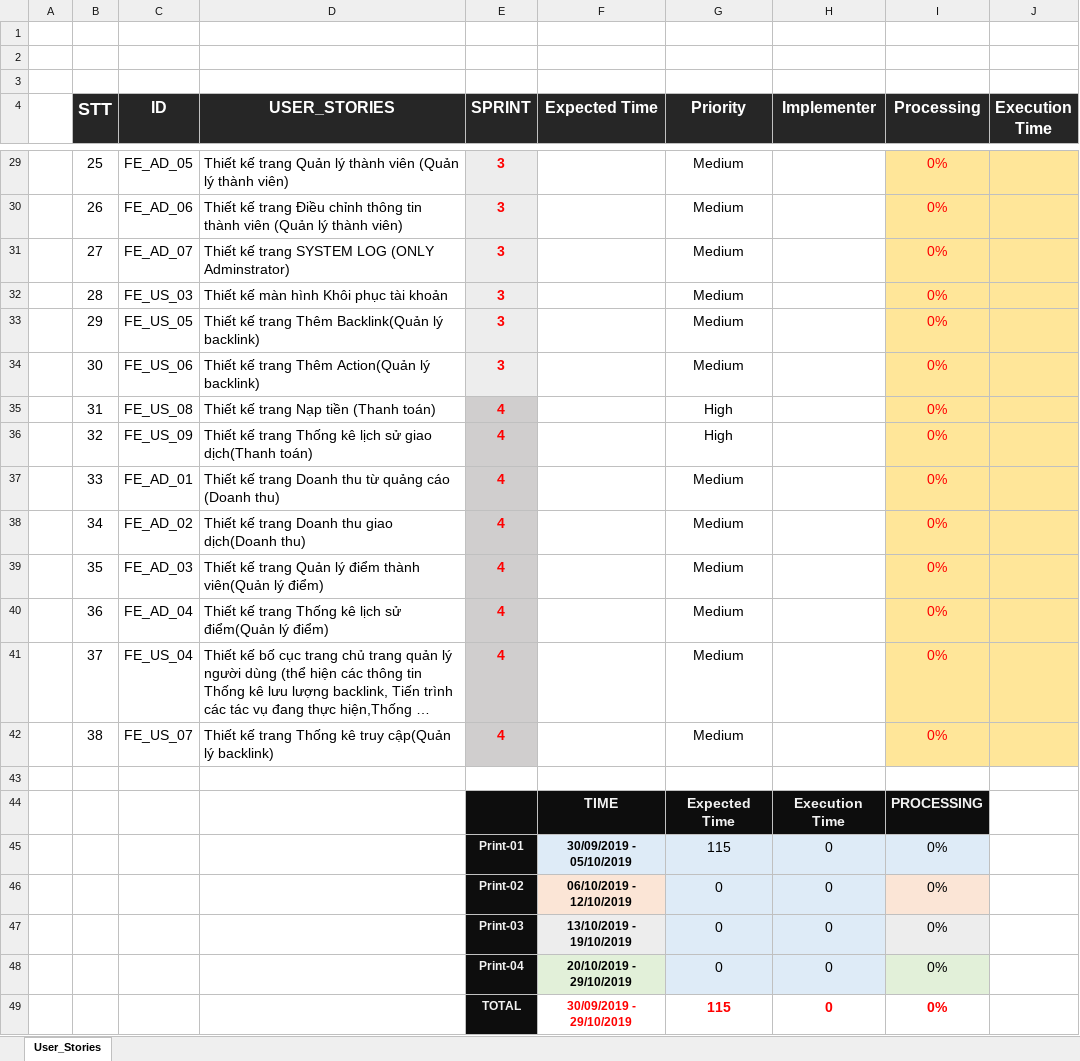
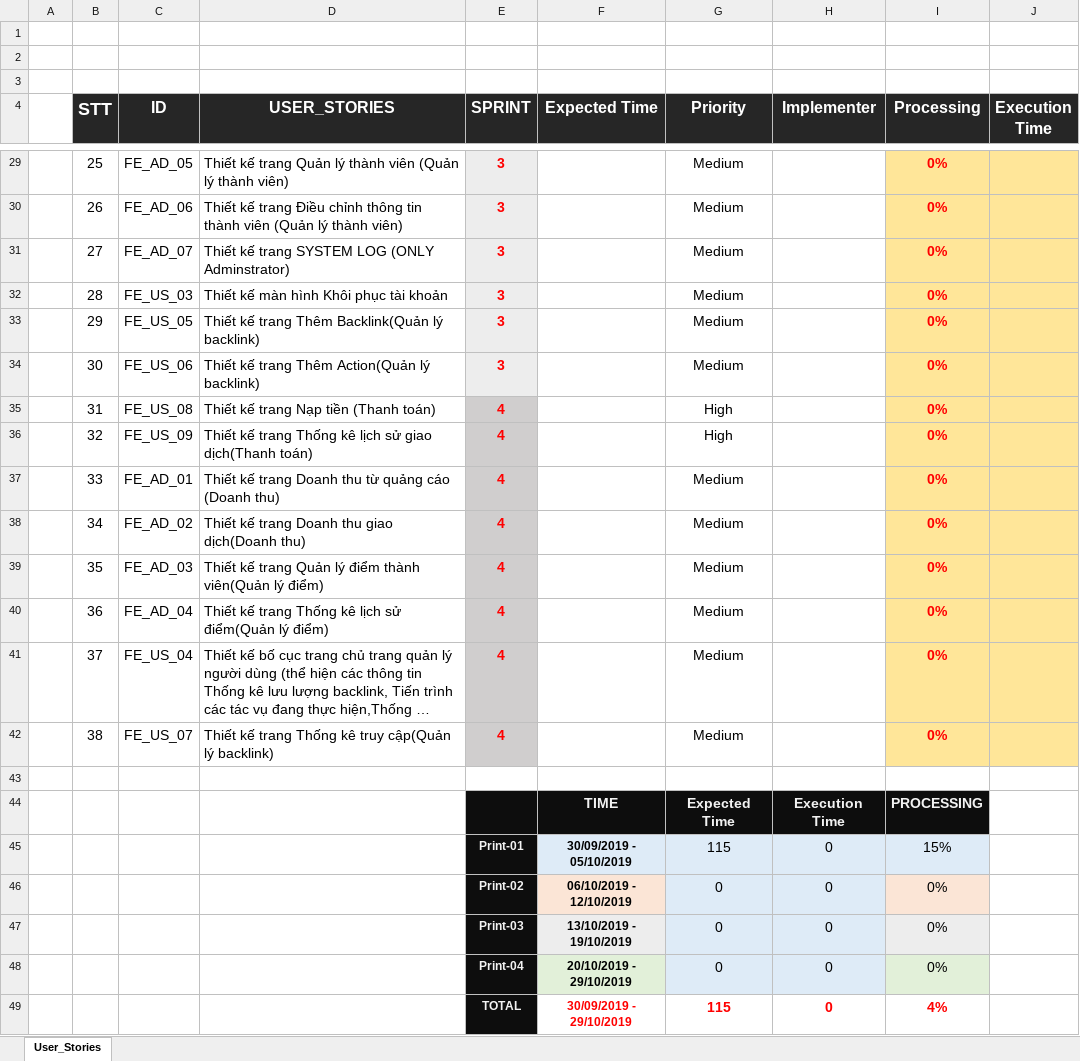
Before and after one commit to h2company/BackLink_H2Team, an Excel workbook: Document/User_Stories.xlsx, sheet User_Stories, drawn as a sheet; only a part is shown, gaps mark what is left out; long unchanged cells end in …; values as stored, in another font and other column widths than the file's, no borders; the diff covers the shown part only; the diff names each change by its address in the sheet, - before the commit and + after, or states it on an @@ line.

```diff
--- a/Document/User_Stories.xlsx (sheet User_Stories)
+++ b/Document/User_Stories.xlsx (sheet User_Stories)
-I29:I42 bold: off
+I29:I42 bold: on
-I45 (Processing): 0%
+I45 (Processing): 15%
-I49 (Processing): 0%
+I49 (Processing): 4%
```
Also changed, not shown: 3 edited cells and cell formats elsewhere in this sheet, 26 other files.
